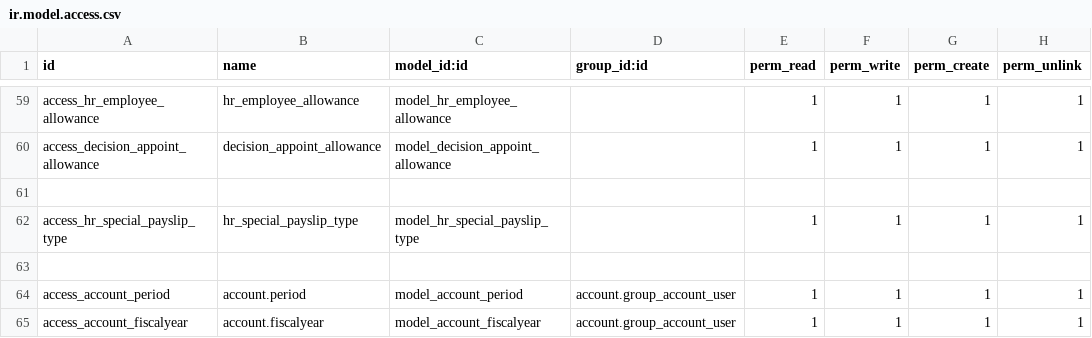
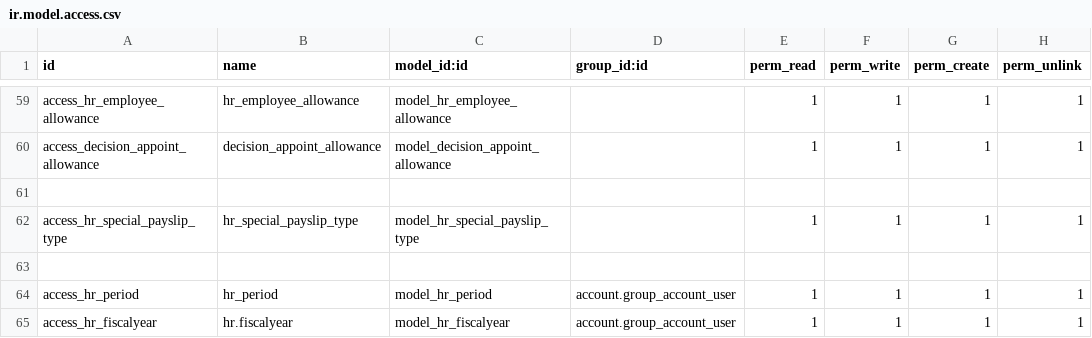
Before and after one commit to rouag/orvea, a CSV file: smart_hr/payroll/security/ir.model.access.csv, drawn as a sheet; only a part is shown, gaps mark what is left out.

Commit message:
[FIX] account_period

```diff
--- a/smart_hr/payroll/security/ir.model.access.csv
+++ b/smart_hr/payroll/security/ir.model.access.csv
@@ -63,3 +63,3 @@ access_hr_special_payslip_type,hr_special_payslip_type,model_hr_special_payslip_
 
-access_account_period,account.period,model_account_period,account.group_account_user,1,1,1,1
-access_account_fiscalyear,account.fiscalyear,model_account_fiscalyear,account.group_account_user,1,1,1,1
+access_hr_period,hr_period,model_hr_period,account.group_account_user,1,1,1,1
+access_hr_fiscalyear,hr.fiscalyear,model_hr_fiscalyear,account.group_account_user,1,1,1,1
```
Also changed, not shown: 10 other files.
